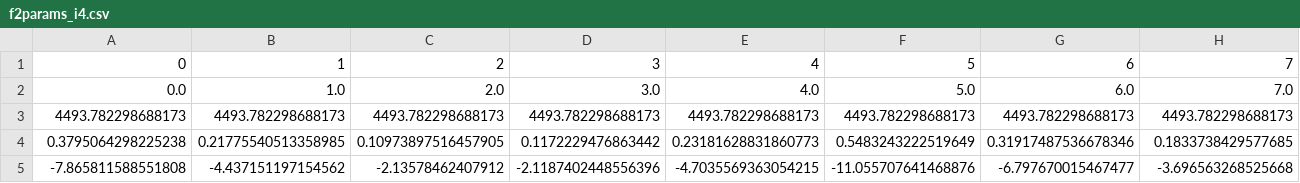
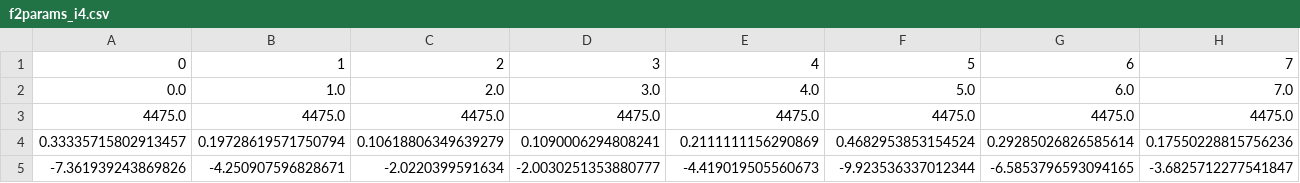
Before and after one commit to xiaolng/EtaCarEchoes, a CSV file: python_fitting/LC_tables/fit_params/f2params_i4.csv, drawn as a sheet; only a part is shown; removed rows and columns are numbered as before the commit, all else as after; rows hold the shown columns only; the diff names each change by its address in the sheet, - before the commit and + after, or states it on an @@ line.

Commit message:
Updating param files
Included param files for other filters to help in figuring out normalization

```diff
--- a/python_fitting/LC_tables/fit_params/f2params_i4.csv
+++ b/python_fitting/LC_tables/fit_params/f2params_i4.csv
-row 3: 4493.782298688173 | 4493.782298688173 | 4493.782298688173 | 4493.782298688173 | 4493.782298688173 | 4493.782298688173 | 4493.782298688173 | 4493.782298688173
-row 4: 0.3795064298225238 | 0.21775540513358985 | 0.10973897516457905 | 0.1172229476863442 | 0.23181628831860773 | 0.5483243222519649 | 0.31917487536678346 | 0.1833738429577685
-row 5: -7.865811588551808 | -4.437151197154562 | -2.13578462407912 | -2.1187402448556396 | -4.7035569363054215 | -11.055707641468876 | -6.797670015467477 | -3.696563268525668
+row 3: 4475.0 | 4475.0 | 4475.0 | 4475.0 | 4475.0 | 4475.0 | 4475.0 | 4475.0
+row 4: 0.33335715802913457 | 0.19728619571750794 | 0.10618806349639279 | 0.1090006294808241 | 0.2111111156290869 | 0.4682953853154524 | 0.29285026826585614 | 0.17550228815756236
+row 5: -7.361939243869826 | -4.250907596828671 | -2.0220399591634 | -2.0030251353880777 | -4.419019505560673 | -9.923536337012344 | -6.5853796593094165 | -3.6825712277541847
```
Also changed, not shown: python_fitting/LC_tables/fit_params/f2params_i1.csv, python_fitting/LC_tables/fit_params/f2params_i2.csv, 17 other files.
